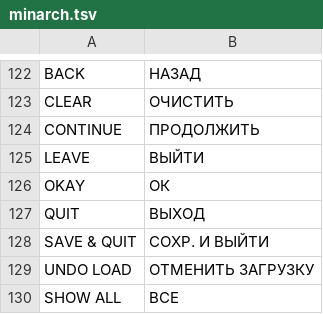
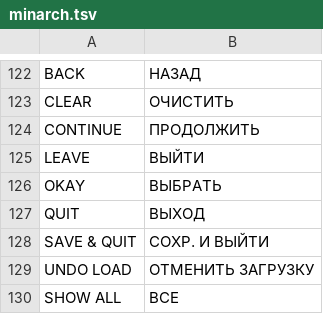
Before and after one commit to byMr712/NXPatch-TrimuiBrickPro, a TSV file: port/Roms/Ports (PORTS)/.ports/nxredux-mr712/minarch.tsv, drawn as a sheet; only a part is shown, gaps mark what is left out.

Commit message:
ru: B hint reads ВЫБРАТЬ in the in-game menu and submenus

```diff
--- a/port/Roms/Ports (PORTS)/.ports/nxredux-mr712/minarch.tsv
+++ b/port/Roms/Ports (PORTS)/.ports/nxredux-mr712/minarch.tsv
@@ -125,3 +125,3 @@ CONTINUE	ПРОДОЛЖИТЬ
 LEAVE	ВЫЙТИ
-OKAY	ОК
+OKAY	ВЫБРАТЬ
 QUIT	ВЫХОД
```
Also changed, not shown: 5 other files.
